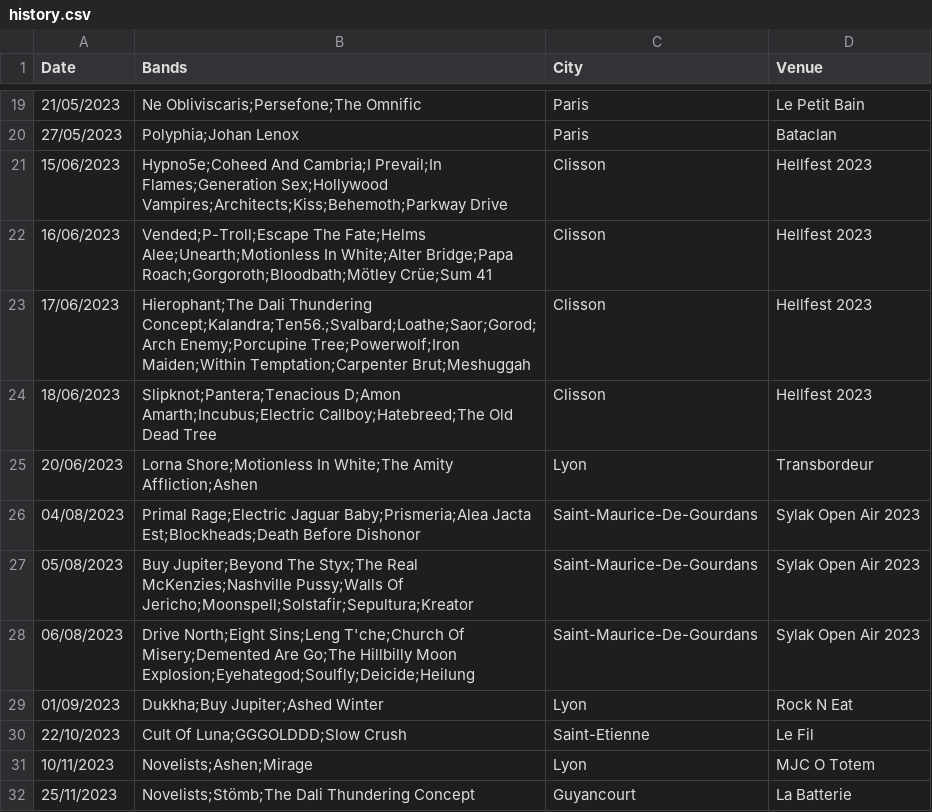
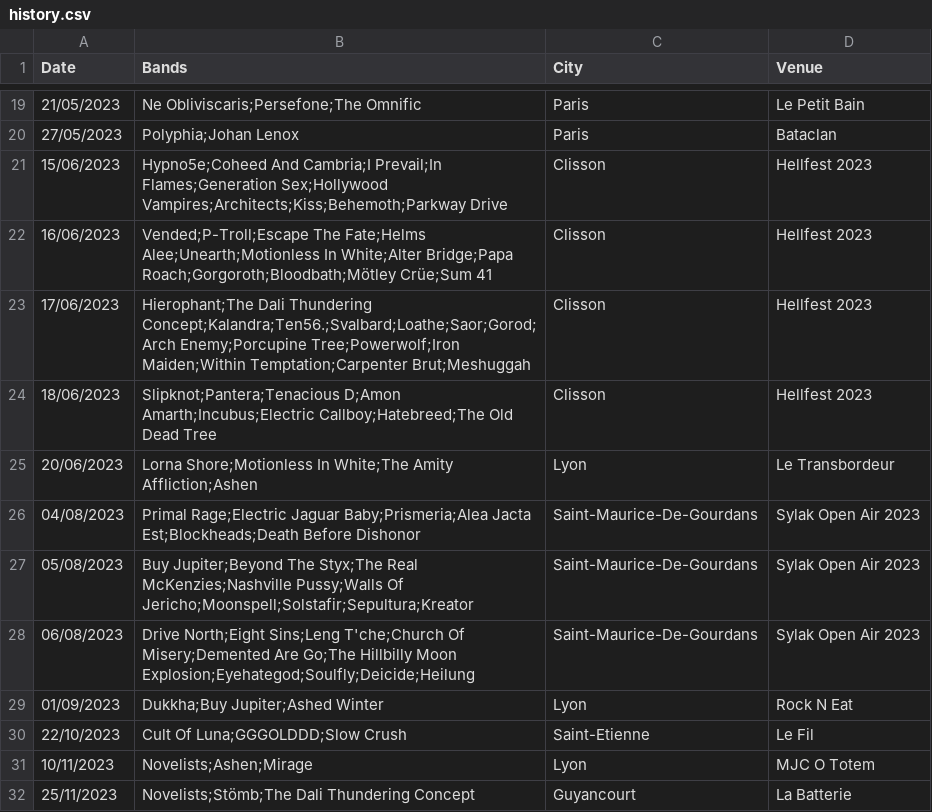
Before and after one commit to allgaetan/Concert-Analysis, a CSV file: history.csv, drawn as a sheet; only a part is shown, gaps mark what is left out.

```diff
--- a/history.csv
+++ b/history.csv
@@ -24,3 +24,3 @@ Date,Bands,City,Venue
 18/06/2023,Slipknot;Pantera;Tenacious D;Amon Amarth;Incubus;Electric Callboy;Hatebreed;The Old Dead Tree,Clisson,Hellfest 2023
-20/06/2023,Lorna Shore;Motionless In White;The Amity Affliction;Ashen,Lyon,Transbordeur
+20/06/2023,Lorna Shore;Motionless In White;The Amity Affliction;Ashen,Lyon,Le Transbordeur
 04/08/2023,Primal Rage;Electric Jaguar Baby;Prismeria;Alea Jacta Est;Blockheads;Death Before Dishonor,Saint-Maurice-De-Gourdans,Sylak Open Air 2023
```
Also changed, not shown: 4 other files.
